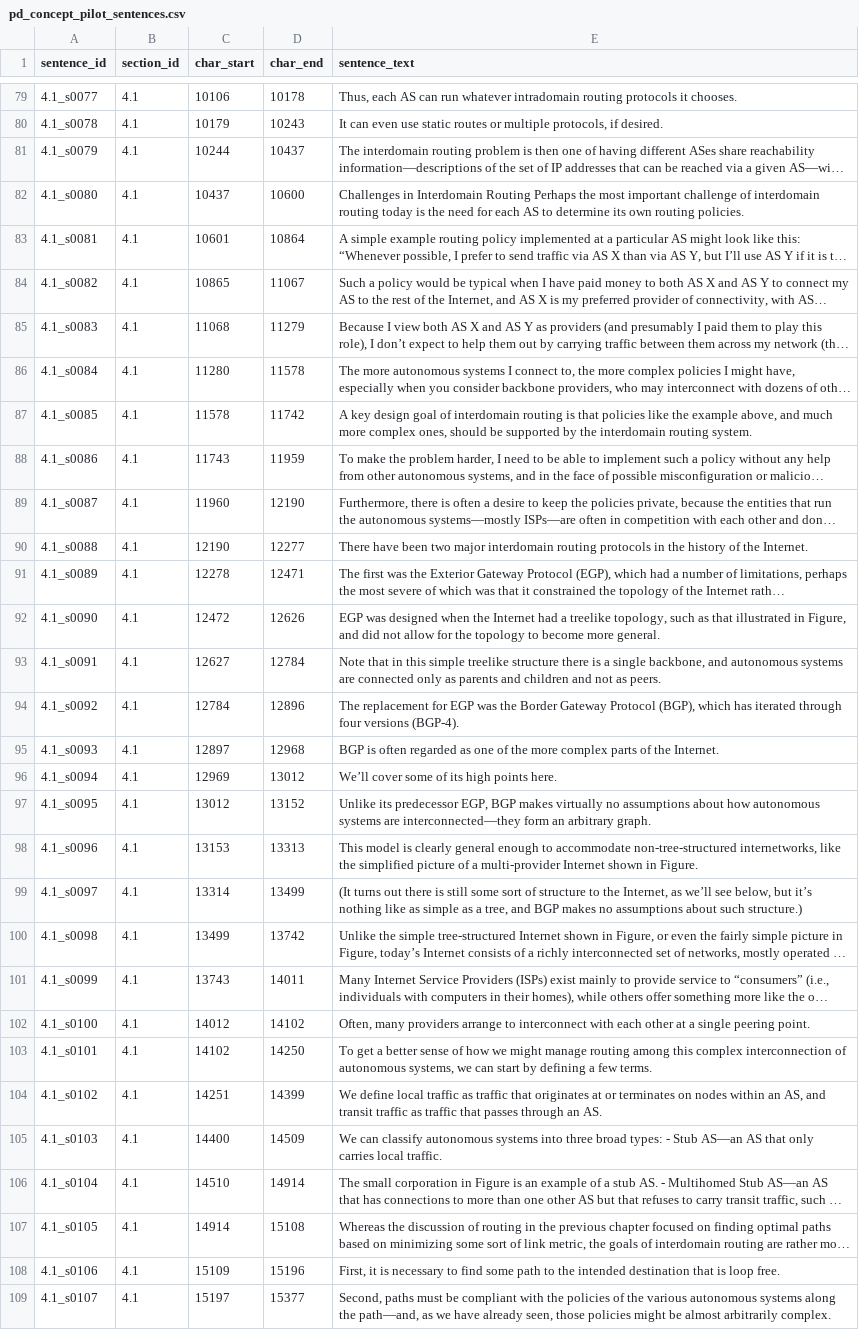
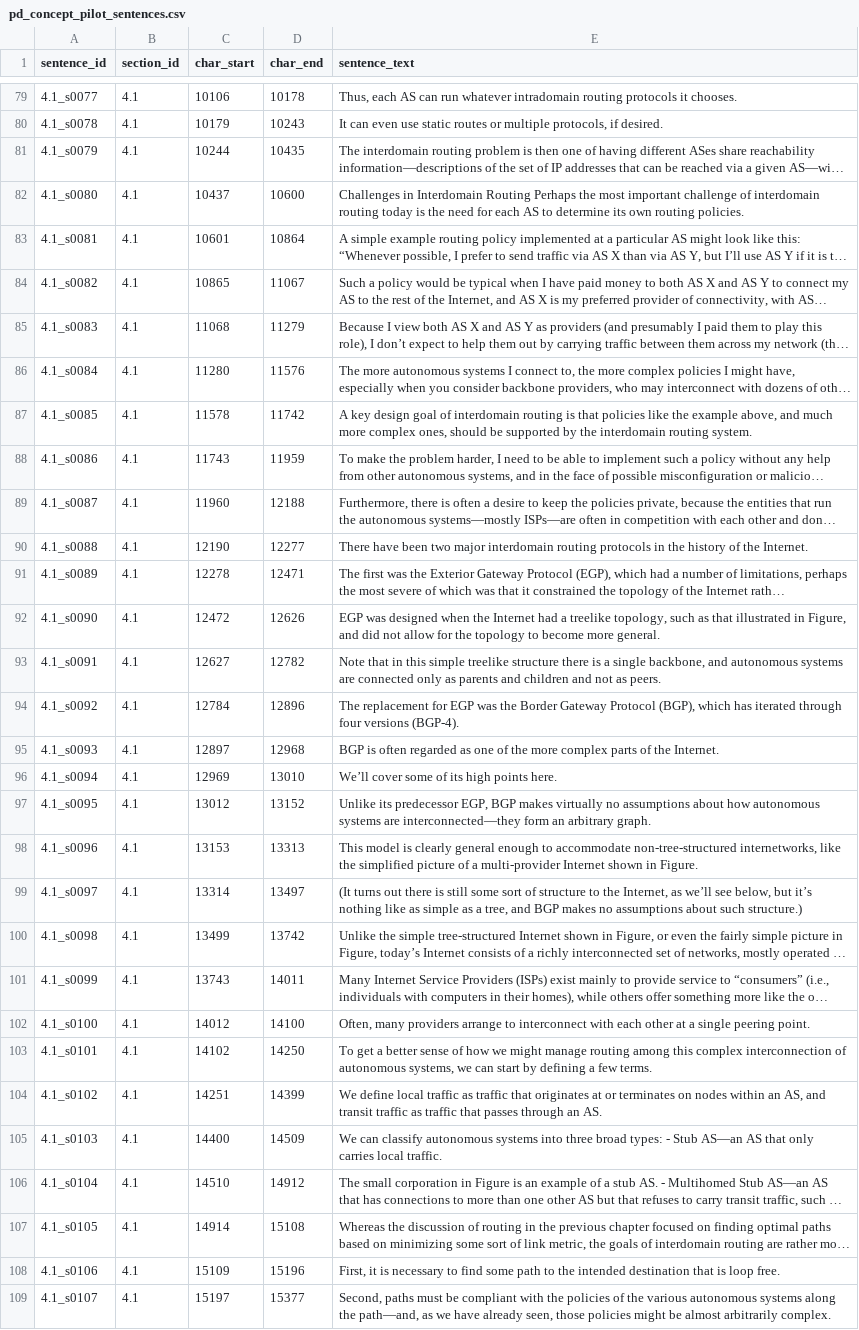
Before and after one commit to Zhengtat/Final-year-project, a CSV file: data/interim/checks/cr014/pd_concept_pilot_sentences.csv, drawn as a sheet; only a part is shown, gaps mark what is left out; long unchanged cells end in …; the diff covers the shown part only; the diff names each change by its address in the sheet, - before the commit and + after, or states it on an @@ line.

```diff
--- a/data/interim/checks/cr014/pd_concept_pilot_sentences.csv
+++ b/data/interim/checks/cr014/pd_concept_pilot_sentences.csv
-D81 (char_end): 10437
+D81 (char_end): 10435
-D86 (char_end): 11578
+D86 (char_end): 11576
-D89 (char_end): 12190
+D89 (char_end): 12188
-D93 (char_end): 12784
+D93 (char_end): 12782
-D96 (char_end): 13012
+D96 (char_end): 13010
-D99 (char_end): 13499
+D99 (char_end): 13497
-D102 (char_end): 14102
+D102 (char_end): 14100
-D106 (char_end): 14914
+D106 (char_end): 14912
```
Also changed, not shown: 84 edited cells elsewhere in this file, 6 other files.
